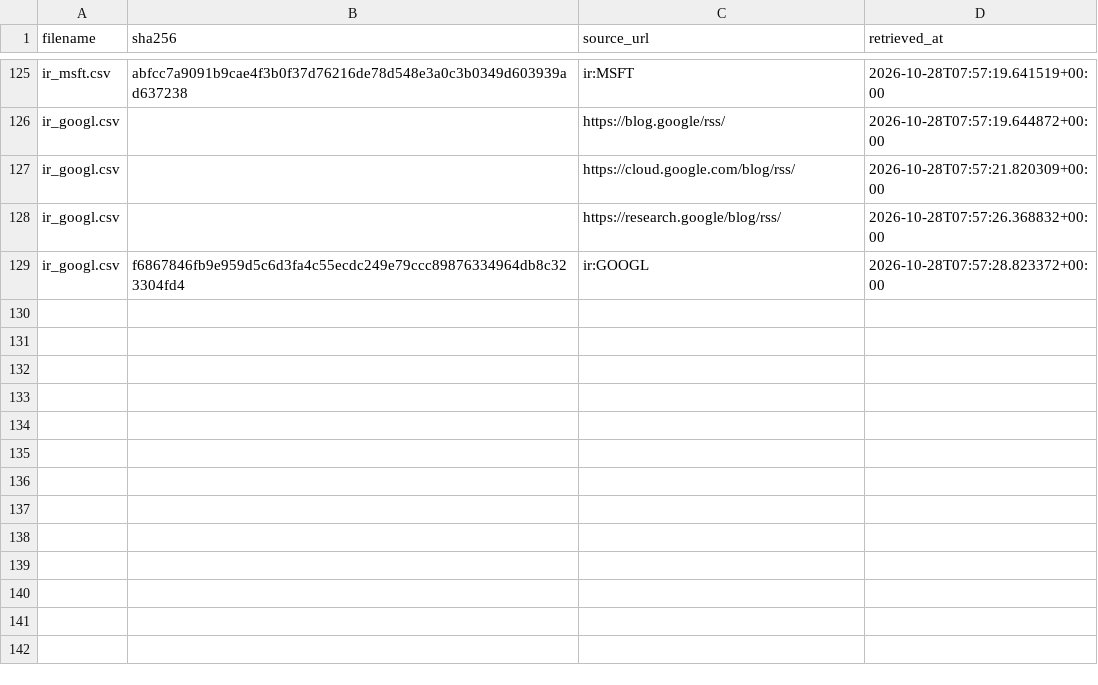
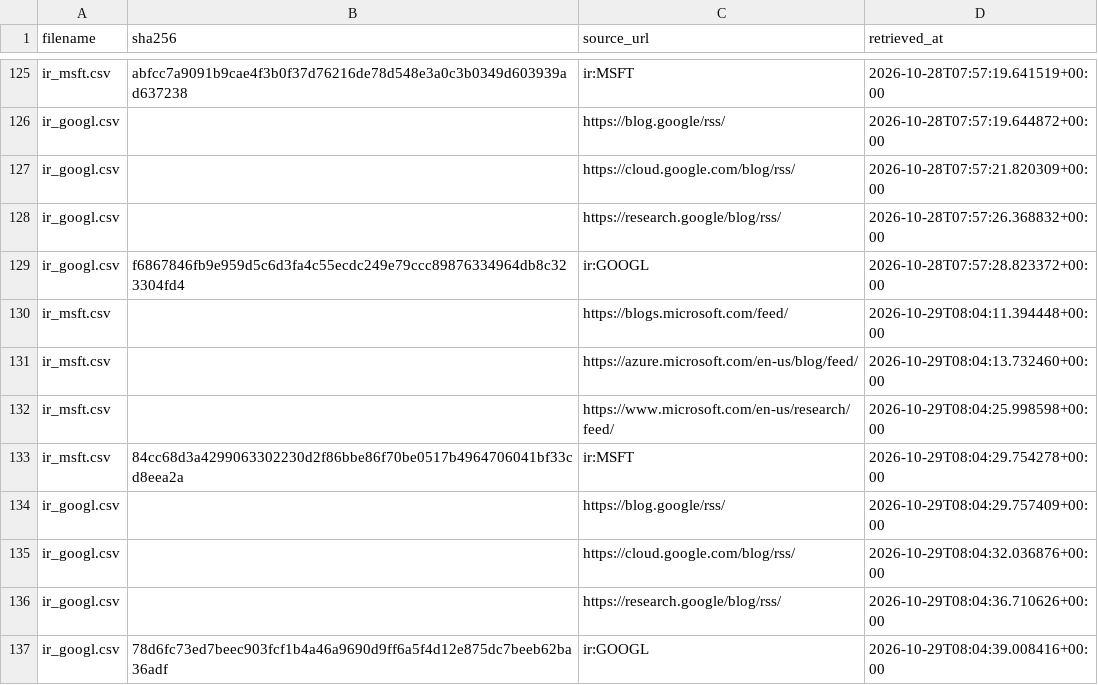
Before and after one commit to tienspz/AICOR, a CSV file: data/raw/ir/manifest.csv, drawn as a sheet; only a part is shown, gaps mark what is left out.

```diff
--- a/data/raw/ir/manifest.csv
+++ b/data/raw/ir/manifest.csv
@@ -129 +129,9 @@ ir_googl.csv,,https://research.google/blog/rss/,2026-10-28T07:57:26.368832+00:00
 ir_googl.csv,f6867846fb9e959d5c6d3fa4c55ecdc249e79ccc89876334964db8c323304fd4,ir:GOOGL,2026-10-28T07:57:28.823372+00:00
+ir_msft.csv,,https://blogs.microsoft.com/feed/,2026-10-29T08:04:11.394448+00:00
+ir_msft.csv,,https://azure.microsoft.com/en-us/blog/feed/,2026-10-29T08:04:13.732460+00:00
+ir_msft.csv,,https://www.microsoft.com/en-us/research/feed/,2026-10-29T08:04:25.998598+00:00
+ir_msft.csv,84cc68d3a4299063302230d2f86bbe86f70be0517b4964706041bf33cd8eea2a,ir:MSFT,2026-10-29T08:04:29.754278+00:00
+ir_googl.csv,,https://blog.google/rss/,2026-10-29T08:04:29.757409+00:00
+ir_googl.csv,,https://cloud.google.com/blog/rss/,2026-10-29T08:04:32.036876+00:00
+ir_googl.csv,,https://research.google/blog/rss/,2026-10-29T08:04:36.710626+00:00
+ir_googl.csv,78d6fc73ed7beec903fcf1b4a46a9690d9ff6a5f4d12e875dc7beeb62ba36adf,ir:GOOGL,2026-10-29T08:04:39.008416+00:00
```
Also changed, not shown: data/processed/ai_products.csv, data/raw/ir/ir_googl.csv, 2 other files.
